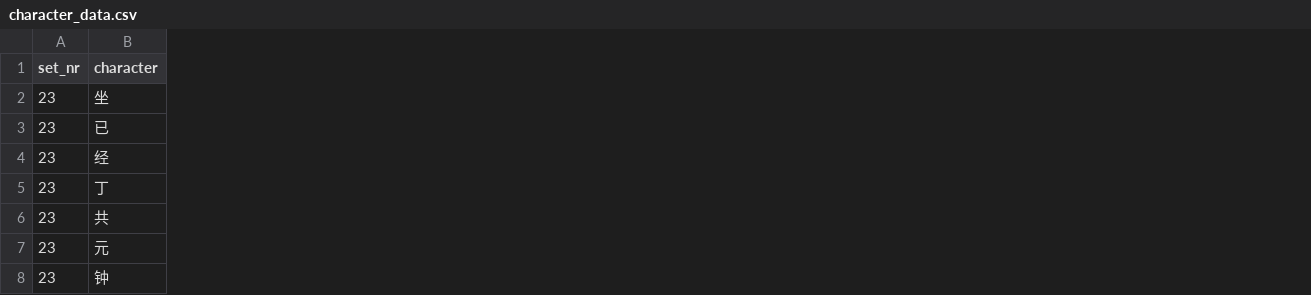
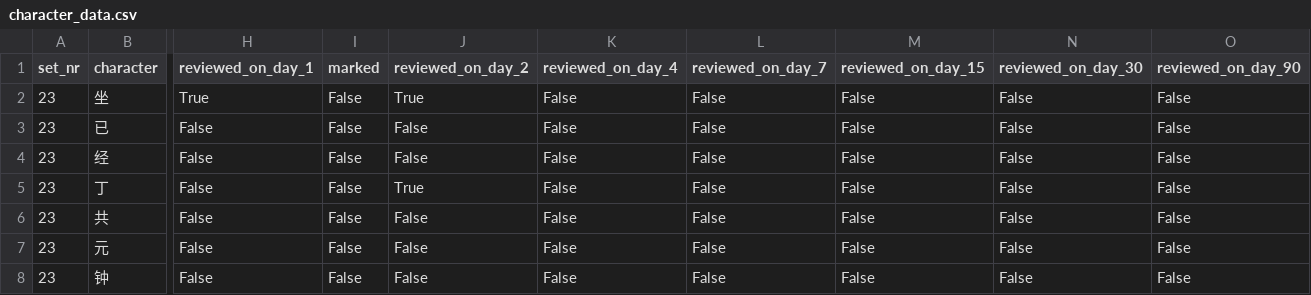
Before and after one commit to tianhemeiwang/learnchinese, a CSV file: character_data.csv, drawn as a sheet; only a part is shown, gaps mark what is left out; the diff covers the shown part only; the diff names each change by its address in the sheet, - before the commit and + after, or states it on an @@ line.

Commit message:
Implemented review plan update and checkbox UI for marking reviews

```diff
--- a/character_data.csv
+++ b/character_data.csv
+column H (reviewed_on_day_1), rows 2-8: True | False | False | False | False | False | False
+column I (marked), rows 2-8: all False
+column J (reviewed_on_day_2), rows 2-8: True | False | False | True | False | False | False
+column K (reviewed_on_day_4), rows 2-8: all False
+column L (reviewed_on_day_7), rows 2-8: all False
+column M (reviewed_on_day_15), rows 2-8: all False
+column N (reviewed_on_day_30), rows 2-8: all False
+column O (reviewed_on_day_90), rows 2-8: all False
```
Also changed, not shown: 1 added column elsewhere in this file, 1 other file.
